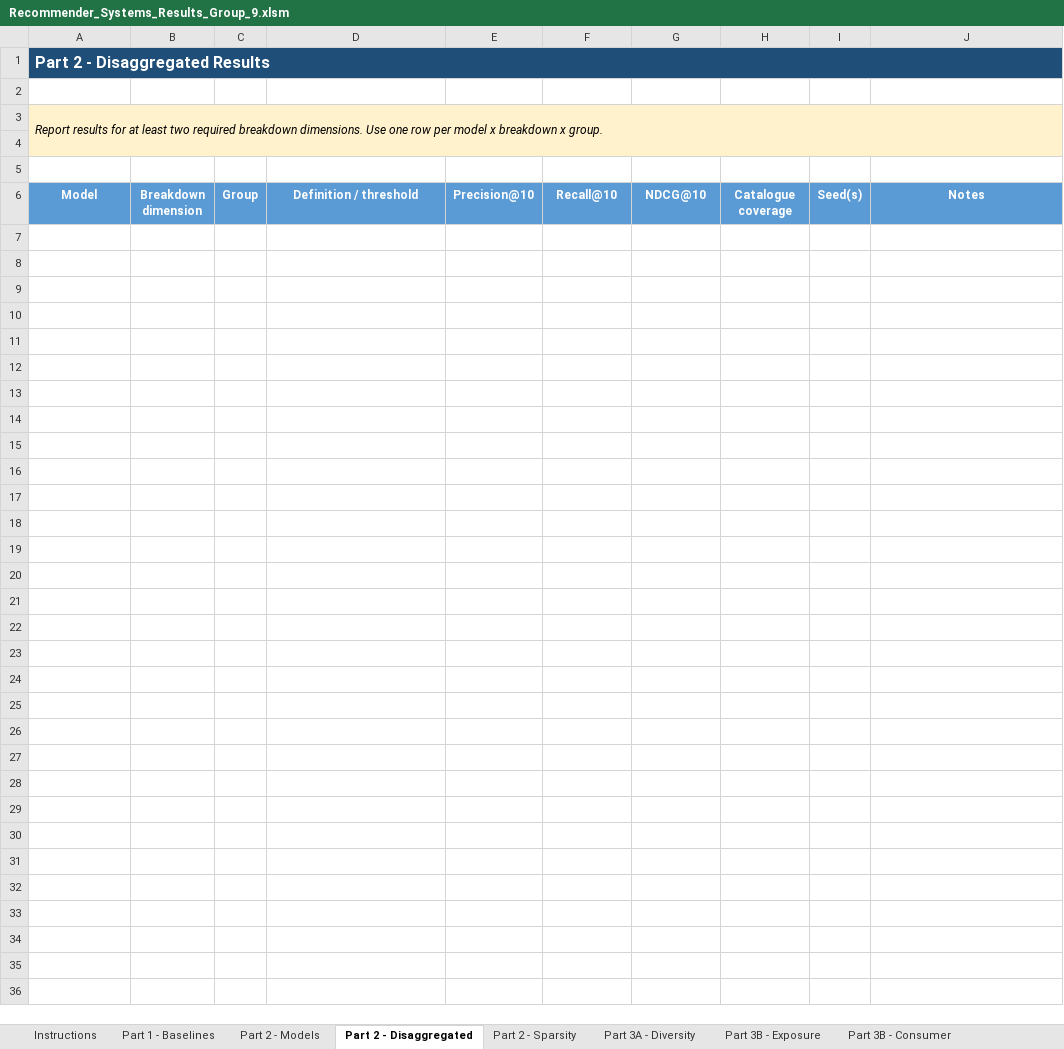
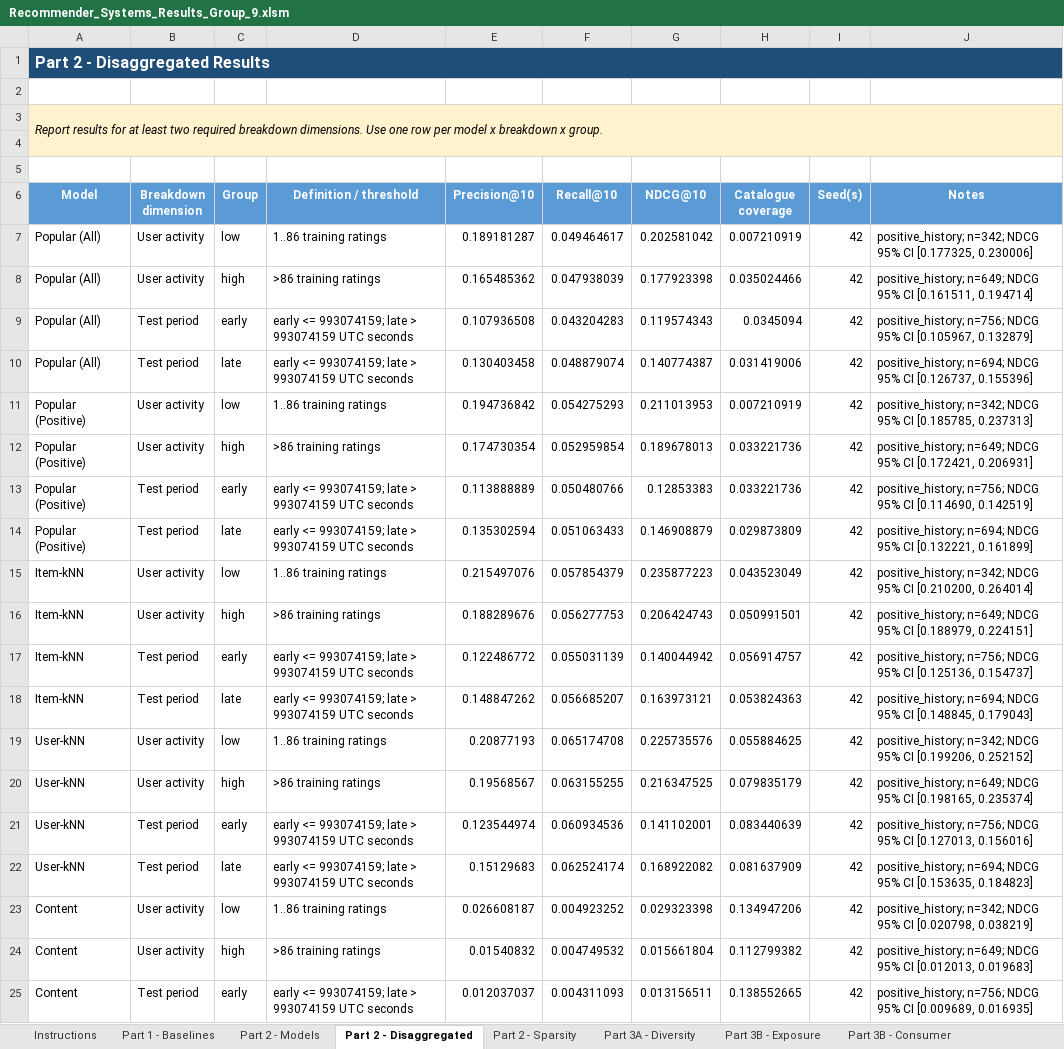
Before and after one commit to irfankhanai/movielens-recommender-system, an Excel workbook: reports/Recommender_Systems_Results_Group_9.xlsm, sheet Part 2 - Disaggregated, drawn as a sheet; only a part is shown; values as stored, in another font and other column widths than the file's, no borders; the diff covers the shown part only; the diff names each change by its address in the sheet, - before the commit and + after, or states it on an @@ line.

```diff
--- a/reports/Recommender_Systems_Results_Group_9.xlsm (sheet Part 2 - Disaggregated)
+++ b/reports/Recommender_Systems_Results_Group_9.xlsm (sheet Part 2 - Disaggregated)
+row 7: Popular (All) | User activity | low | 1..86 training ratings | 0.189181287 | 0.049464617 | 0.202581042 | 0.007210919 | 42 | positive_history; n=342; NDCG 95% CI [0.177325, 0.230006]
+row 8: Popular (All) | User activity | high | >86 training ratings | 0.165485362 | 0.047938039 | 0.177923398 | 0.035024466 | 42 | positive_history; n=649; NDCG 95% CI [0.161511, 0.194714]
+row 9: Popular (All) | Test period | early | early <= 993074159; late > 993074159 UTC seconds | 0.107936508 | 0.043204283 | 0.119574343 | 0.0345094 | 42 | positive_history; n=756; NDCG 95% CI [0.105967, 0.132879]
+row 10: Popular (All) | Test period | late | early <= 993074159; late > 993074159 UTC seconds | 0.130403458 | 0.048879074 | 0.140774387 | 0.031419006 | 42 | positive_history; n=694; NDCG 95% CI [0.126737, 0.155396]
+row 11: Popular (Positive) | User activity | low | 1..86 training ratings | 0.194736842 | 0.054275293 | 0.211013953 | 0.007210919 | 42 | positive_history; n=342; NDCG 95% CI [0.185785, 0.237313]
+row 12: Popular (Positive) | User activity | high | >86 training ratings | 0.174730354 | 0.052959854 | 0.189678013 | 0.033221736 | 42 | positive_history; n=649; NDCG 95% CI [0.172421, 0.206931]
+row 13: Popular (Positive) | Test period | early | early <= 993074159; late > 993074159 UTC seconds | 0.113888889 | 0.050480766 | 0.12853383 | 0.033221736 | 42 | positive_history; n=756; NDCG 95% CI [0.114690, 0.142519]
+row 14: Popular (Positive) | Test period | late | early <= 993074159; late > 993074159 UTC seconds | 0.135302594 | 0.051063433 | 0.146908879 | 0.029873809 | 42 | positive_history; n=694; NDCG 95% CI [0.132221, 0.161899]
+row 15: Item-kNN | User activity | low | 1..86 training ratings | 0.215497076 | 0.057854379 | 0.235877223 | 0.043523049 | 42 | positive_history; n=342; NDCG 95% CI [0.210200, 0.264014]
+row 16: Item-kNN | User activity | high | >86 training ratings | 0.188289676 | 0.056277753 | 0.206424743 | 0.050991501 | 42 | positive_history; n=649; NDCG 95% CI [0.188979, 0.224151]
+row 17: Item-kNN | Test period | early | early <= 993074159; late > 993074159 UTC seconds | 0.122486772 | 0.055031139 | 0.140044942 | 0.056914757 | 42 | positive_history; n=756; NDCG 95% CI [0.125136, 0.154737]
+row 18: Item-kNN | Test period | late | early <= 993074159; late > 993074159 UTC seconds | 0.148847262 | 0.056685207 | 0.163973121 | 0.053824363 | 42 | positive_history; n=694; NDCG 95% CI [0.148845, 0.179043]
+row 19: User-kNN | User activity | low | 1..86 training ratings | 0.20877193 | 0.065174708 | 0.225735576 | 0.055884625 | 42 | positive_history; n=342; NDCG 95% CI [0.199206, 0.252152]
+row 20: User-kNN | User activity | high | >86 training ratings | 0.19568567 | 0.063155255 | 0.216347525 | 0.079835179 | 42 | positive_history; n=649; NDCG 95% CI [0.198165, 0.235374]
+row 21: User-kNN | Test period | early | early <= 993074159; late > 993074159 UTC seconds | 0.123544974 | 0.060934536 | 0.141102001 | 0.083440639 | 42 | positive_history; n=756; NDCG 95% CI [0.127013, 0.156016]
+row 22: User-kNN | Test period | late | early <= 993074159; late > 993074159 UTC seconds | 0.15129683 | 0.062524174 | 0.168922082 | 0.081637909 | 42 | positive_history; n=694; NDCG 95% CI [0.153635, 0.184823]
+row 23: Content | User activity | low | 1..86 training ratings | 0.026608187 | 0.004923252 | 0.029323398 | 0.134947206 | 42 | positive_history; n=342; NDCG 95% CI [0.020798, 0.038219]
+row 24: Content | User activity | high | >86 training ratings | 0.01540832 | 0.004749532 | 0.015661804 | 0.112799382 | 42 | positive_history; n=649; NDCG 95% CI [0.012013, 0.019683]
+row 25: Content | Test period | early | early <= 993074159; late > 993074159 UTC seconds | 0.012037037 | 0.004311093 | 0.013156511 | 0.138552665 | 42 | positive_history; n=756; NDCG 95% CI [0.009689, 0.016935]
```
Also changed, not shown: 9 added rows elsewhere in this sheet, sheet Part 2 - Sparsity, sheet Part 2 - Models.
